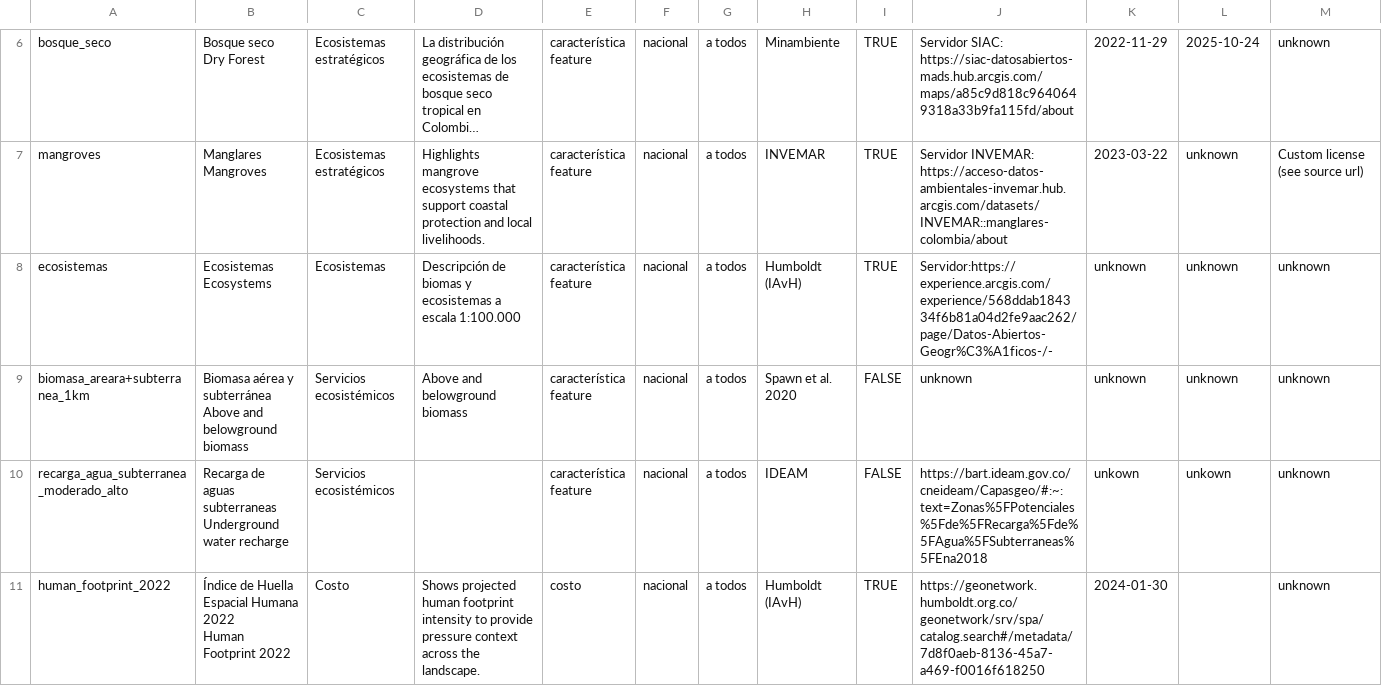
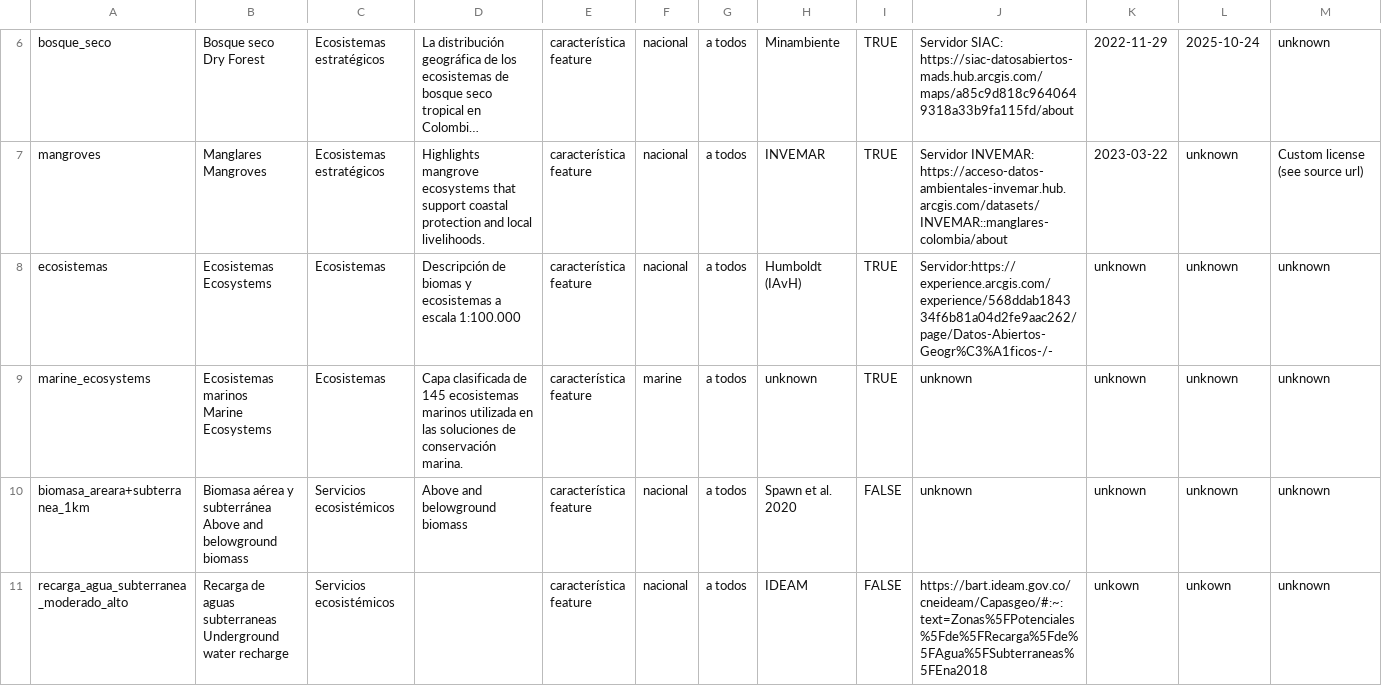
Before and after one commit to DISES-CI-UCSB/decision-making-tool, a CSV file: data/Capas de entrada _ Input Layers - Capas de entrada requeridas (2).csv, drawn as a sheet; only a part is shown, gaps mark what is left out; the shorter side is filled out with more unchanged rows; long unchanged cells end in …; rows hold the shown columns only; ↵ is a line break in a cell; the diff names each change by its address in the sheet, - before the commit and + after, or states it on an @@ line.

Commit message:
feat(decision-making-tool): integrate marine planning data
Register the marine ecosystem layer and four marine scenarios, add domain-aware manifest metadata, and preserve published solutions during generation.

Render projected marine rasters correctly and compact dense categorical legends.

```diff
--- a/data/Capas de entrada _ Input Layers - Capas de entrada requeridas (2).csv
+++ b/data/Capas de entrada _ Input Layers - Capas de entrada requeridas (2).csv
+row 9: marine_ecosystems | Ecosistemas marinos ↵ Marine Ecosystems | Ecosistemas | Capa clasificada de 145 ecosistemas marinos utilizada en las soluciones de conservación marina. | característica ↵ feature | marine | a todos | unknown | TRUE | unknown | unknown | unknown | unknown
```
Also changed, not shown: development-artifacts/layer-manifest/reports/category-review.csv, 26 other files.
